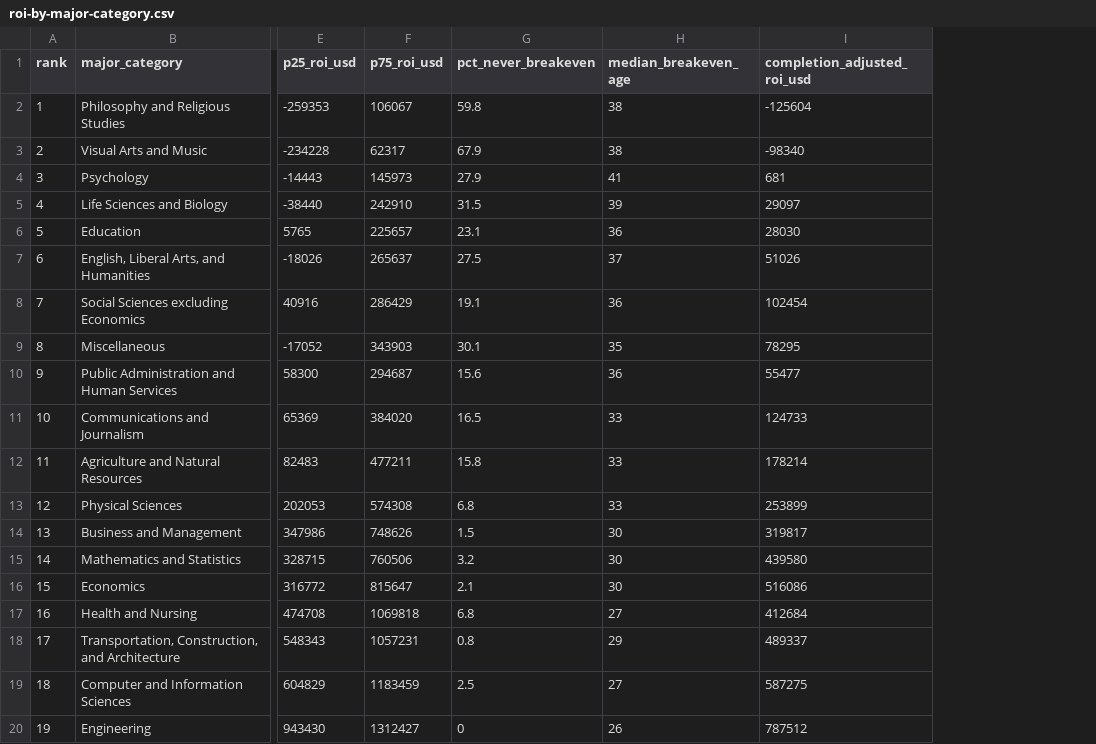
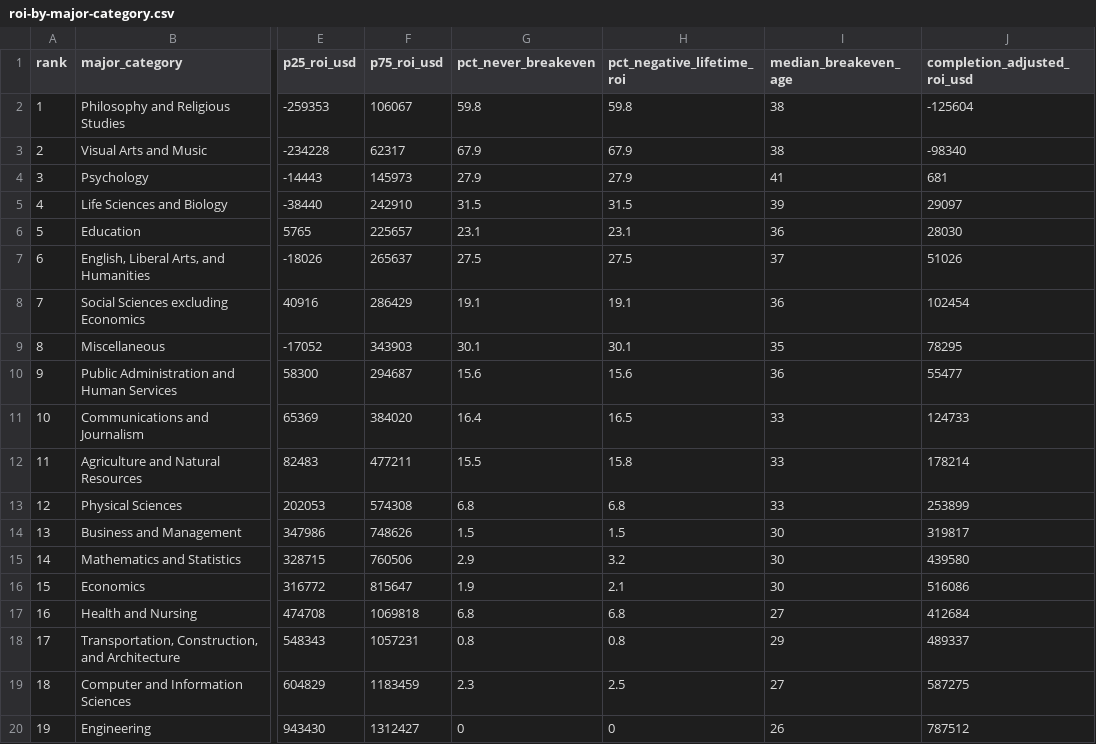
Before and after one commit to thomasthinks/college-roi-data, a CSV file: roi-by-major-category.csv, drawn as a sheet; only a part is shown, gaps mark what is left out; the diff names each change by its address in the sheet, - before the commit and + after, or states it on an @@ line.

Commit message:
fix: pct_never_breakeven was carrying the below-zero-ROI share, not the never-breaks-even share (#1)
The column name stated a claim the numbers did not make. 5 of 19 rows carried the
wrong value: Agriculture 15.8 -> 15.5, Communications & Journalism 16.5 -> 16.4,
Mathematics & Statistics 3.2 -> 2.9, Computer & Information Sciences 2.5 -> 2.3,
Economics 2.1 -> 1.9. The other 14 are identical under either definition, which is
why this survived review.

Re-derived from the FREOPP source rather than from either published table:
break-even coverage is 100.00% of graduates (3,246,751 of 3,246,751), so the two
shares share an identical denominator, and never-breaks-even is a strict subset of
below-zero-ROI. The 1,076 graduates in the gap DO break even -- at ages 55 to 61,
past the 30-year ROI window. Describing them as never breaking even was wrong.

Adds pct_negative_lifetime_roi rather than repurposing the existing column silently:
both shares are legitimate figures and both are now retrievable. The new column is
appended in place, no existing column renamed or removed. Field descriptions added
to both in datapackage.json so the distinction is machine-readable -- the ambiguity
that caused this was that the name alone had to carry it.

Matches le-teen.com/data/major-categories.csv and the /api/v1 majors endpoints,
corrected in the same pass.

Co-authored-by: TJ@axp-dev <prawiefiolek@gmail.com>

```diff
--- a/roi-by-major-category.csv
+++ b/roi-by-major-category.csv
+column H (pct_negative_lifetime_roi), rows 2-20: 59.8 | 67.9 | 27.9 | 31.5 | 23.1 | 27.5 | 19.1 | 30.1 | 15.6 | 16.5 | 15.8 | 6.8 | 1.5 | 3.2 | 2.1 | 6.8 | 0.8 | 2.5 | 0
-G11 (pct_never_breakeven): 16.5
+G11 (pct_never_breakeven): 16.4
-G12 (pct_never_breakeven): 15.8
+G12 (pct_never_breakeven): 15.5
-G15 (pct_never_breakeven): 3.2
+G15 (pct_never_breakeven): 2.9
-G16 (pct_never_breakeven): 2.1
+G16 (pct_never_breakeven): 1.9
-G19 (pct_never_breakeven): 2.5
+G19 (pct_never_breakeven): 2.3
```
Also changed, not shown: 2 other files.
